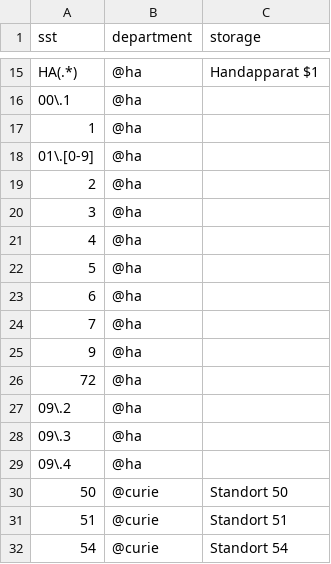
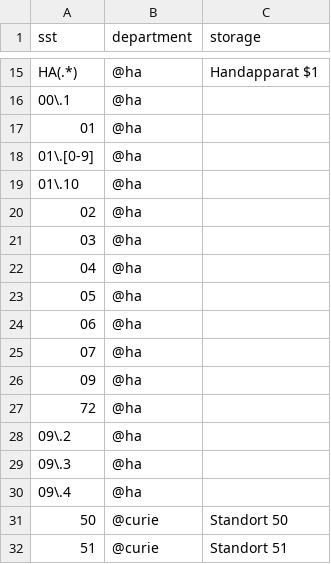
Before and after one commit to gbv/daia-config, a CSV file: sstmap/DE-Ilm1.csv, drawn as a sheet; only a part is shown, gaps mark what is left out; the shorter side is filled out with more unchanged rows.

Commit message:
Fehlerkorrektur

```diff
--- a/sstmap/DE-Ilm1.csv
+++ b/sstmap/DE-Ilm1.csv
@@ -16,11 +16,12 @@ HA(.*),@ha,Handapparat $1
 00\.1,@ha,
-1,@ha,
+01,@ha,
 01\.[0-9],@ha,
-2,@ha,
-3,@ha,
-4,@ha,
-5,@ha,
-6,@ha,
-7,@ha,
-9,@ha,
+01\.10,@ha,
+02,@ha,
+03,@ha,
+04,@ha,
+05,@ha,
+06,@ha,
+07,@ha,
+09,@ha,
 72,@ha,
```
